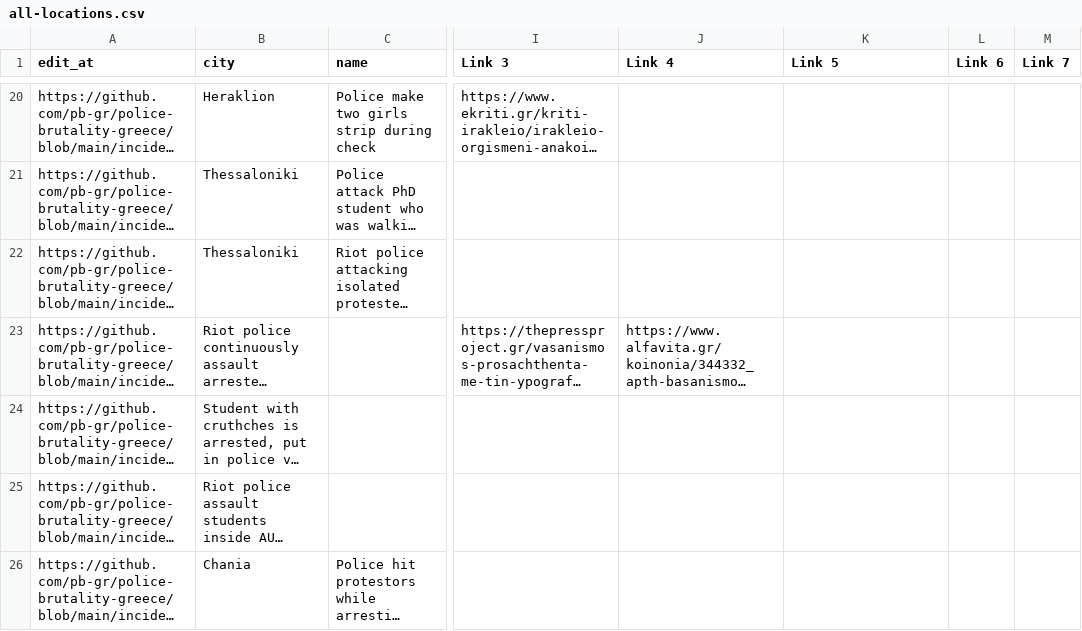
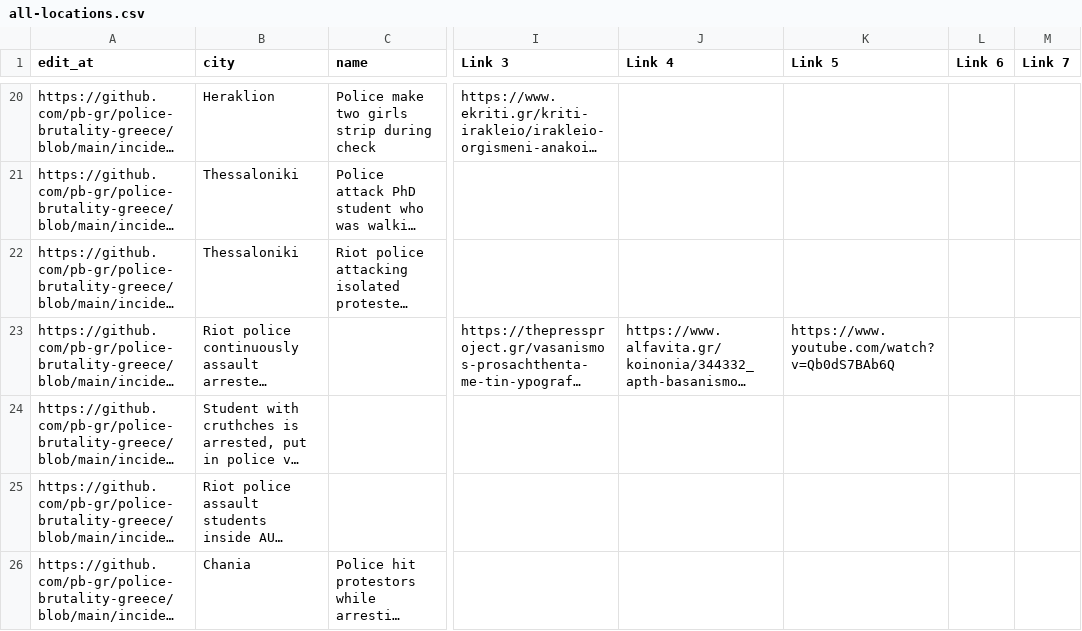
Before and after one commit to police-brutality-greece/pbGR, a CSV file: all-locations.csv, drawn as a sheet; only a part is shown, gaps mark what is left out; long unchanged cells end in …; the diff names each change by its address in the sheet, - before the commit and + after, or states it on an @@ line.

Commit message:
Update data_build to output generated at bc1ce30

```diff
--- a/all-locations.csv
+++ b/all-locations.csv
-K23 (Link 5): (empty)
+K23 (Link 5): https://www.youtube.com/watch?v=Qb0dS7BAb6Q
```
Also changed, not shown: 3 other files.
